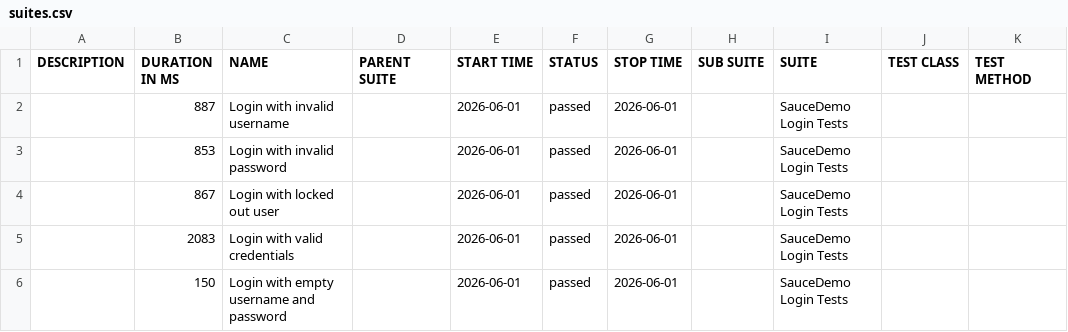
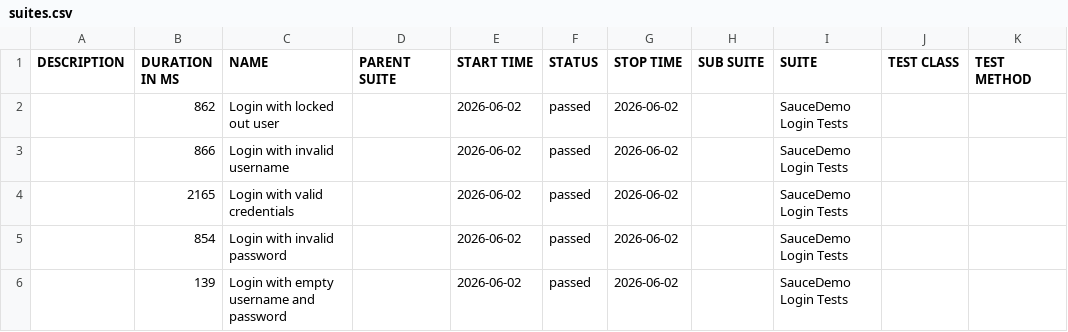
Before and after one commit to ParasOli/saucedemo-ui-automation, a CSV file: data/suites.csv, drawn as a sheet.

```diff
--- a/data/suites.csv
+++ b/data/suites.csv
@@ -1,6 +1,6 @@
 "DESCRIPTION","DURATION IN MS","NAME","PARENT SUITE","START TIME","STATUS","STOP TIME","SUB SUITE","SUITE","TEST CLASS","TEST METHOD"
-"","887","Login with invalid username","","2026-06-01","passed","2026-06-01","","SauceDemo Login Tests","",""
-"","853","Login with invalid password","","2026-06-01","passed","2026-06-01","","SauceDemo Login Tests","",""
-"","867","Login with locked out user","","2026-06-01","passed","2026-06-01","","SauceDemo Login Tests","",""
-"","2083","Login with valid credentials","","2026-06-01","passed","2026-06-01","","SauceDemo Login Tests","",""
-"","150","Login with empty username and password","","2026-06-01","passed","2026-06-01","","SauceDemo Login Tests","",""
+"","862","Login with locked out user","","2026-06-02","passed","2026-06-02","","SauceDemo Login Tests","",""
+"","866","Login with invalid username","","2026-06-02","passed","2026-06-02","","SauceDemo Login Tests","",""
+"","2165","Login with valid credentials","","2026-06-02","passed","2026-06-02","","SauceDemo Login Tests","",""
+"","854","Login with invalid password","","2026-06-02","passed","2026-06-02","","SauceDemo Login Tests","",""
+"","139","Login with empty username and password","","2026-06-02","passed","2026-06-02","","SauceDemo Login Tests","",""
```
Also changed, not shown: 24 other files.
